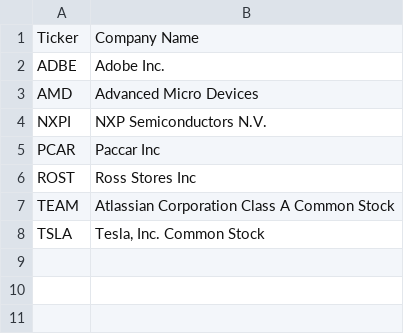
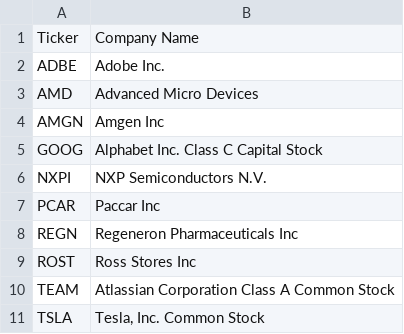
Before and after one commit to jherritt/phase_id, a CSV file: data/nasdaq_phase2_stock_tickers_names.csv, drawn as a sheet.

```diff
--- a/data/nasdaq_phase2_stock_tickers_names.csv
+++ b/data/nasdaq_phase2_stock_tickers_names.csv
@@ -3,4 +3,7 @@ ADBE,Adobe Inc.
 AMD,Advanced Micro Devices
+AMGN,Amgen Inc
+GOOG,Alphabet Inc. Class C Capital Stock
 NXPI,NXP Semiconductors N.V.
 PCAR,Paccar Inc
+REGN,Regeneron Pharmaceuticals Inc
 ROST,Ross Stores Inc
```
Also changed, not shown: data/nasdaq_phase1_price_df.csv, data/russell_phase1_stock_tickers_names.csv, 24 other files.
